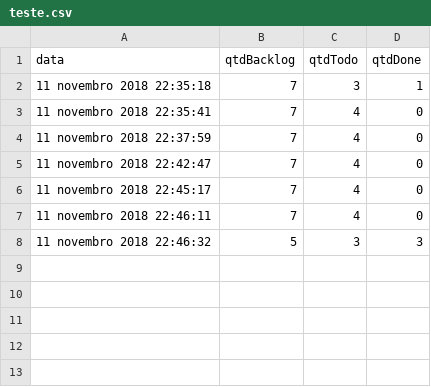
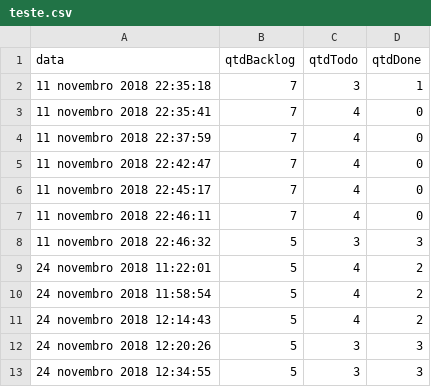
Before and after one commit to Gabriellpa/ProjetoTrelloUp, a CSV file: Projeto2/Projeto2/arquivos/teste.csv, drawn as a sheet.

```diff
--- a/Projeto2/Projeto2/arquivos/teste.csv
+++ b/Projeto2/Projeto2/arquivos/teste.csv
@@ -8 +8,6 @@ data, qtdBacklog,qtdTodo, qtdDone
 11 novembro 2018 22:46:32,5,3,3
+24 novembro 2018 11:22:01,5,4,2
+24 novembro 2018 11:58:54,5,4,2
+24 novembro 2018 12:14:43,5,4,2
+24 novembro 2018 12:20:26,5,3,3
+24 novembro 2018 12:34:55,5,3,3
```
Also changed, not shown: 27 other files.
